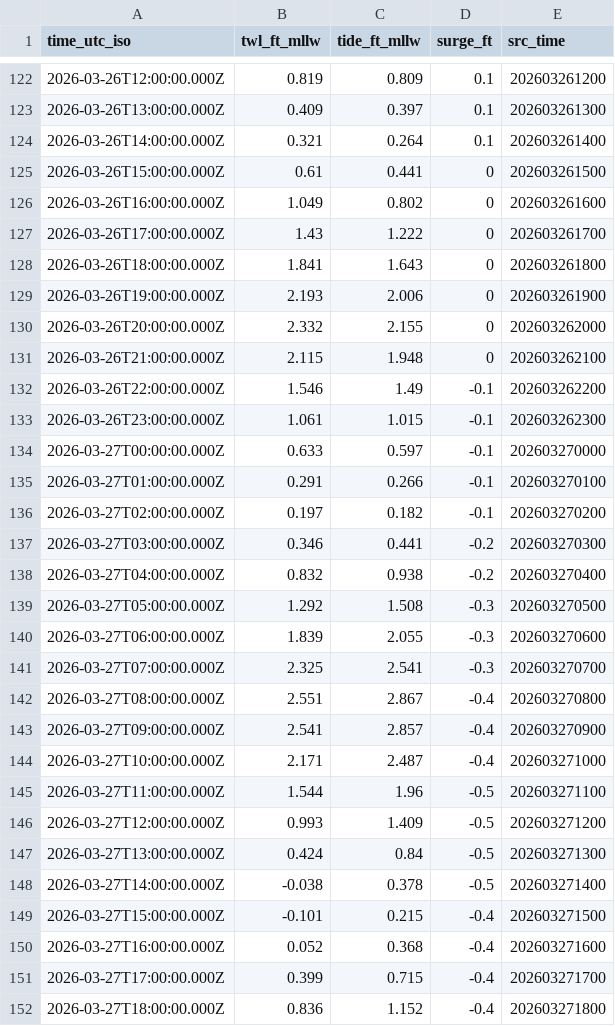
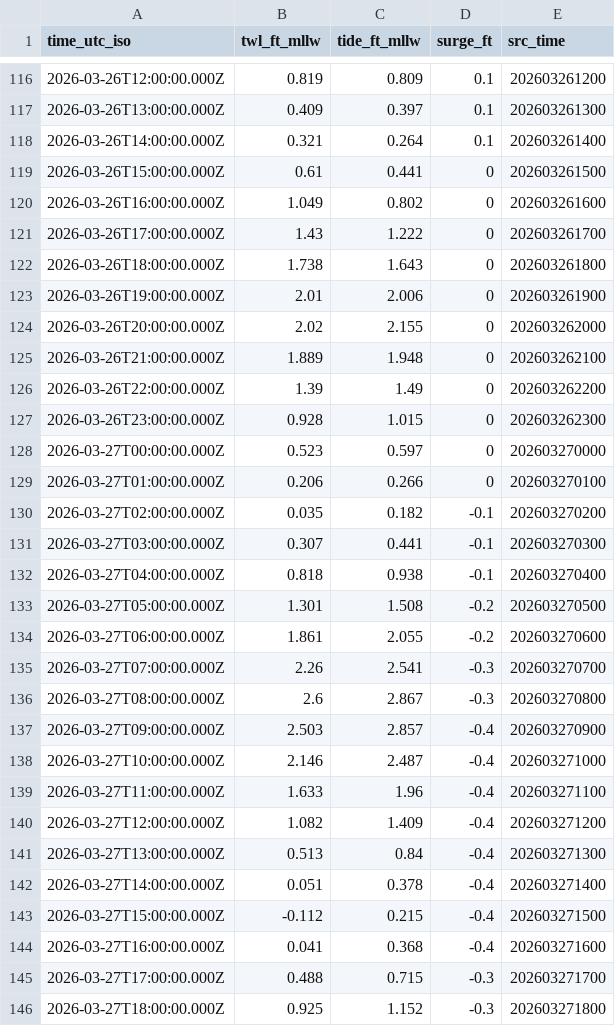
Before and after one commit to hondrospj/Tuckerton, a CSV file: data/petss_forecast.csv, drawn as a sheet; only a part is shown, gaps mark what is left out; the diff covers the shown part only.

```diff
--- a/data/petss_forecast.csv
+++ b/data/petss_forecast.csv
@@ -127,26 +121,26 @@ time_utc_iso,twl_ft_mllw,tide_ft_mllw,surge_ft,src_time
 2026-03-26T17:00:00.000Z,1.43,1.222,0,202603261700
-2026-03-26T18:00:00.000Z,1.841,1.643,0,202603261800
-2026-03-26T19:00:00.000Z,2.193,2.006,0,202603261900
-2026-03-26T20:00:00.000Z,2.332,2.155,0,202603262000
-2026-03-26T21:00:00.000Z,2.115,1.948,0,202603262100
-2026-03-26T22:00:00.000Z,1.546,1.49,-0.1,202603262200
-2026-03-26T23:00:00.000Z,1.061,1.015,-0.1,202603262300
-2026-03-27T00:00:00.000Z,0.633,0.597,-0.1,202603270000
-2026-03-27T01:00:00.000Z,0.291,0.266,-0.1,202603270100
-2026-03-27T02:00:00.000Z,0.197,0.182,-0.1,202603270200
-2026-03-27T03:00:00.000Z,0.346,0.441,-0.2,202603270300
-2026-03-27T04:00:00.000Z,0.832,0.938,-0.2,202603270400
-2026-03-27T05:00:00.000Z,1.292,1.508,-0.3,202603270500
-2026-03-27T06:00:00.000Z,1.839,2.055,-0.3,202603270600
-2026-03-27T07:00:00.000Z,2.325,2.541,-0.3,202603270700
-2026-03-27T08:00:00.000Z,2.551,2.867,-0.4,202603270800
-2026-03-27T09:00:00.000Z,2.541,2.857,-0.4,202603270900
-2026-03-27T10:00:00.000Z,2.171,2.487,-0.4,202603271000
-2026-03-27T11:00:00.000Z,1.544,1.96,-0.5,202603271100
-2026-03-27T12:00:00.000Z,0.993,1.409,-0.5,202603271200
-2026-03-27T13:00:00.000Z,0.424,0.84,-0.5,202603271300
-2026-03-27T14:00:00.000Z,-0.038,0.378,-0.5,202603271400
-2026-03-27T15:00:00.000Z,-0.101,0.215,-0.4,202603271500
-2026-03-27T16:00:00.000Z,0.052,0.368,-0.4,202603271600
-2026-03-27T17:00:00.000Z,0.399,0.715,-0.4,202603271700
-2026-03-27T18:00:00.000Z,0.836,1.152,-0.4,202603271800
+2026-03-26T18:00:00.000Z,1.738,1.643,0,202603261800
+2026-03-26T19:00:00.000Z,2.01,2.006,0,202603261900
+2026-03-26T20:00:00.000Z,2.02,2.155,0,202603262000
+2026-03-26T21:00:00.000Z,1.889,1.948,0,202603262100
+2026-03-26T22:00:00.000Z,1.39,1.49,0,202603262200
+2026-03-26T23:00:00.000Z,0.928,1.015,0,202603262300
+2026-03-27T00:00:00.000Z,0.523,0.597,0,202603270000
+2026-03-27T01:00:00.000Z,0.206,0.266,0,202603270100
+2026-03-27T02:00:00.000Z,0.035,0.182,-0.1,202603270200
+2026-03-27T03:00:00.000Z,0.307,0.441,-0.1,202603270300
+2026-03-27T04:00:00.000Z,0.818,0.938,-0.1,202603270400
+2026-03-27T05:00:00.000Z,1.301,1.508,-0.2,202603270500
+2026-03-27T06:00:00.000Z,1.861,2.055,-0.2,202603270600
+2026-03-27T07:00:00.000Z,2.26,2.541,-0.3,202603270700
+2026-03-27T08:00:00.000Z,2.6,2.867,-0.3,202603270800
+2026-03-27T09:00:00.000Z,2.503,2.857,-0.4,202603270900
+2026-03-27T10:00:00.000Z,2.146,2.487,-0.4,202603271000
+2026-03-27T11:00:00.000Z,1.633,1.96,-0.4,202603271100
+2026-03-27T12:00:00.000Z,1.082,1.409,-0.4,202603271200
+2026-03-27T13:00:00.000Z,0.513,0.84,-0.4,202603271300
+2026-03-27T14:00:00.000Z,0.051,0.378,-0.4,202603271400
+2026-03-27T15:00:00.000Z,-0.112,0.215,-0.4,202603271500
+2026-03-27T16:00:00.000Z,0.041,0.368,-0.4,202603271600
+2026-03-27T17:00:00.000Z,0.488,0.715,-0.3,202603271700
+2026-03-27T18:00:00.000Z,0.925,1.152,-0.3,202603271800
```
Also changed, not shown: 6 added rows, 6 removed rows and 97 edited cells elsewhere in this file, 3 other files.
